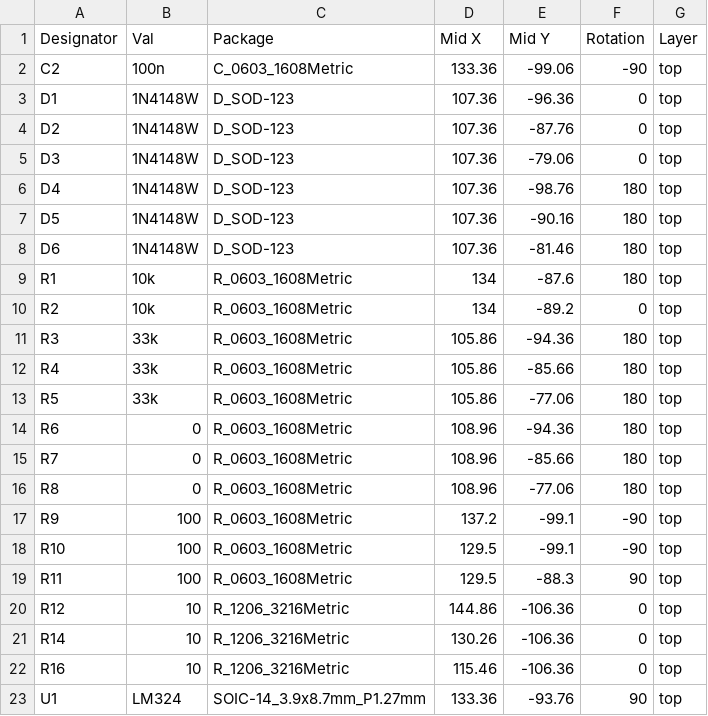
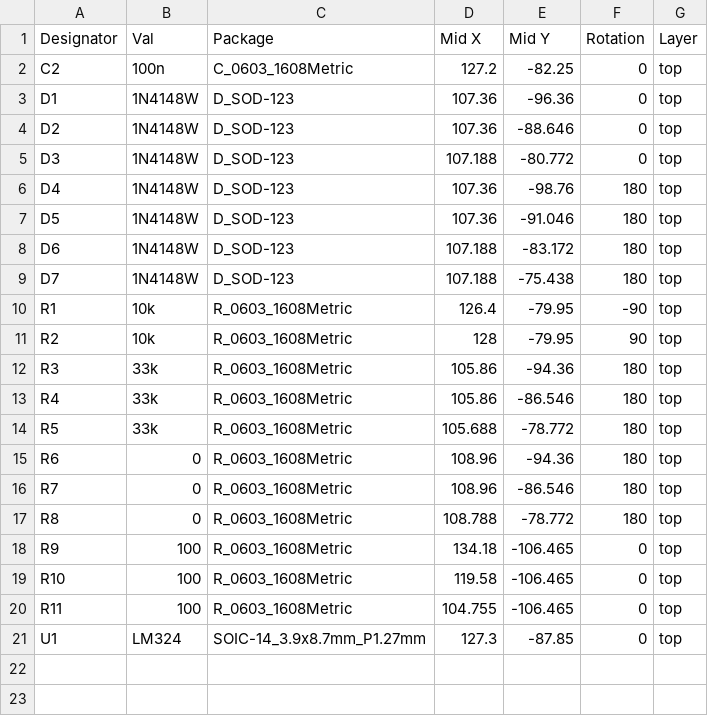
Before and after one commit to adeboni/laser-projector, a CSV file: hardware/mini_laser_driver/mini_laser_driver-top-pos.csv, drawn as a sheet.

Commit message:
Updated laser driver fab files

```diff
--- a/hardware/mini_laser_driver/mini_laser_driver-top-pos.csv
+++ b/hardware/mini_laser_driver/mini_laser_driver-top-pos.csv
@@ -1,23 +1,21 @@
 Designator,Val,Package,Mid X,Mid Y,Rotation,Layer
-C2,100n,C_0603_1608Metric,133.36,-99.06,-90,top
+C2,100n,C_0603_1608Metric,127.2,-82.25,0,top
 D1,1N4148W,D_SOD-123,107.36,-96.36,0,top
-D2,1N4148W,D_SOD-123,107.36,-87.76,0,top
-D3,1N4148W,D_SOD-123,107.36,-79.06,0,top
+D2,1N4148W,D_SOD-123,107.36,-88.646,0,top
+D3,1N4148W,D_SOD-123,107.188,-80.772,0,top
 D4,1N4148W,D_SOD-123,107.36,-98.76,180,top
-D5,1N4148W,D_SOD-123,107.36,-90.16,180,top
-D6,1N4148W,D_SOD-123,107.36,-81.46,180,top
-R1,10k,R_0603_1608Metric,134,-87.6,180,top
-R2,10k,R_0603_1608Metric,134,-89.2,0,top
+D5,1N4148W,D_SOD-123,107.36,-91.046,180,top
+D6,1N4148W,D_SOD-123,107.188,-83.172,180,top
+D7,1N4148W,D_SOD-123,107.188,-75.438,180,top
+R1,10k,R_0603_1608Metric,126.4,-79.95,-90,top
+R2,10k,R_0603_1608Metric,128,-79.95,90,top
 R3,33k,R_0603_1608Metric,105.86,-94.36,180,top
-R4,33k,R_0603_1608Metric,105.86,-85.66,180,top
-R5,33k,R_0603_1608Metric,105.86,-77.06,180,top
+R4,33k,R_0603_1608Metric,105.86,-86.546,180,top
+R5,33k,R_0603_1608Metric,105.688,-78.772,180,top
 R6,0,R_0603_1608Metric,108.96,-94.36,180,top
-R7,0,R_0603_1608Metric,108.96,-85.66,180,top
-R8,0,R_0603_1608Metric,108.96,-77.06,180,top
-R9,100,R_0603_1608Metric,137.2,-99.1,-90,top
-R10,100,R_0603_1608Metric,129.5,-99.1,-90,top
-R11,100,R_0603_1608Metric,129.5,-88.3,90,top
-R12,10,R_1206_3216Metric,144.86,-106.36,0,top
-R14,10,R_1206_3216Metric,130.26,-106.36,0,top
-R16,10,R_1206_3216Metric,115.46,-106.36,0,top
-U1,LM324,SOIC-14_3.9x8.7mm_P1.27mm,133.36,-93.76,90,top
+R7,0,R_0603_1608Metric,108.96,-86.546,180,top
+R8,0,R_0603_1608Metric,108.788,-78.772,180,top
+R9,100,R_0603_1608Metric,134.18,-106.465,0,top
+R10,100,R_0603_1608Metric,119.58,-106.465,0,top
+R11,100,R_0603_1608Metric,104.755,-106.465,0,top
+U1,LM324,SOIC-14_3.9x8.7mm_P1.27mm,127.3,-87.85,0,top
```
Also changed, not shown: hardware/mini_laser_driver/bom.csv, 1 other file.
